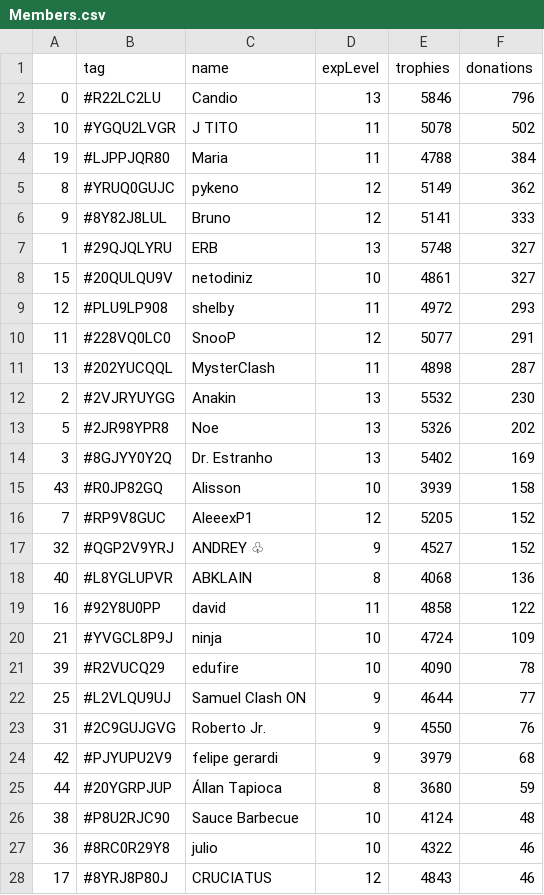
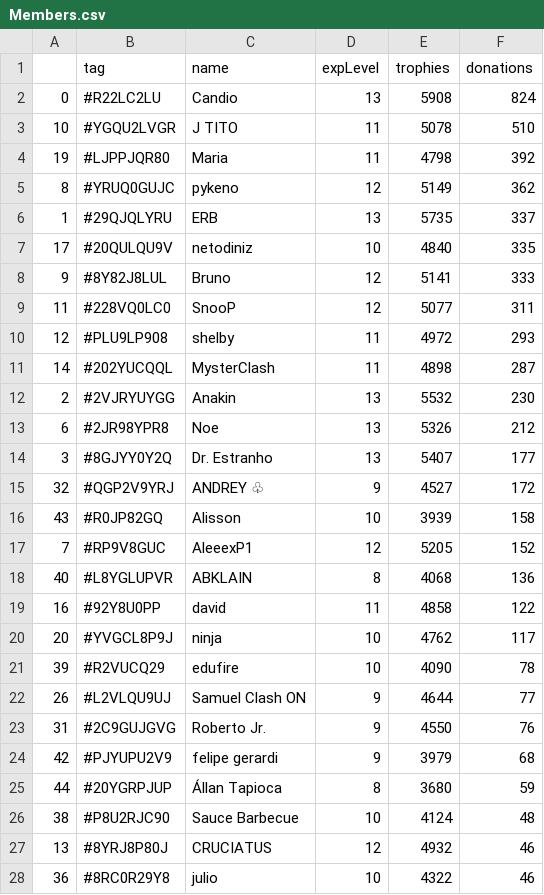
Before and after one commit to Brunopbb/APIClashRoyale, a CSV file: Members.csv, drawn as a sheet; only a part is shown; the diff covers the shown part only.

Commit message:
Atualização

```diff
--- a/Members.csv
+++ b/Members.csv
@@ -1,23 +1,23 @@
 ,tag,name,expLevel,trophies,donations
-0,#R22LC2LU,Candio,13,5846,796
-10,#YGQU2LVGR,J TITO,11,5078,502
-19,#LJPPJQR80,Maria,11,4788,384
+0,#R22LC2LU,Candio,13,5908,824
+10,#YGQU2LVGR,J TITO,11,5078,510
+19,#LJPPJQR80,Maria,11,4798,392
 8,#YRUQ0GUJC,pykeno,12,5149,362
+1,#29QJQLYRU,ERB,13,5735,337
+17,#20QULQU9V,netodiniz,10,4840,335
 9,#8Y82J8LUL,Bruno,12,5141,333
-1,#29QJQLYRU,ERB,13,5748,327
-15,#20QULQU9V,netodiniz,10,4861,327
+11,#228VQ0LC0,SnooP,12,5077,311
 12,#PLU9LP908,shelby,11,4972,293
-11,#228VQ0LC0,SnooP,12,5077,291
-13,#202YUCQQL,MysterClash,11,4898,287
+14,#202YUCQQL,MysterClash,11,4898,287
 2,#2VJRYUYGG,Anakin,13,5532,230
-5,#2JR98YPR8,Noe,13,5326,202
-3,#8GJYY0Y2Q,Dr. Estranho,13,5402,169
+6,#2JR98YPR8,Noe,13,5326,212
+3,#8GJYY0Y2Q,Dr. Estranho,13,5407,177
+32,#QGP2V9YRJ,ANDREY ♧,9,4527,172
 43,#R0JP82GQ,Alisson,10,3939,158
 7,#RP9V8GUC,AleeexP1,12,5205,152
-32,#QGP2V9YRJ,ANDREY ♧,9,4527,152
 40,#L8YGLUPVR,ABKLAIN,8,4068,136
 16,#92Y8U0PP,david,11,4858,122
-21,#YVGCL8P9J,ninja,10,4724,109
+20,#YVGCL8P9J,ninja,10,4762,117
 39,#R2VUCQ29,edufire,10,4090,78
-25,#L2VLQU9UJ,Samuel Clash ON,9,4644,77
+26,#L2VLQU9UJ,Samuel Clash ON,9,4644,77
 31,#2C9GUJGVG,Roberto Jr.,9,4550,76
@@ -26,3 +26,3 @@
 38,#P8U2RJC90,Sauce Barbecue,10,4124,48
+13,#8YRJ8P80J,CRUCIATUS,12,4932,46
 36,#8RC0R29Y8,julio,10,4322,46
-17,#8YRJ8P80J,CRUCIATUS,12,4843,46
```
Also changed, not shown: 7 added rows, 7 removed rows, 4 moved rows and 3 edited cells elsewhere in this file.
